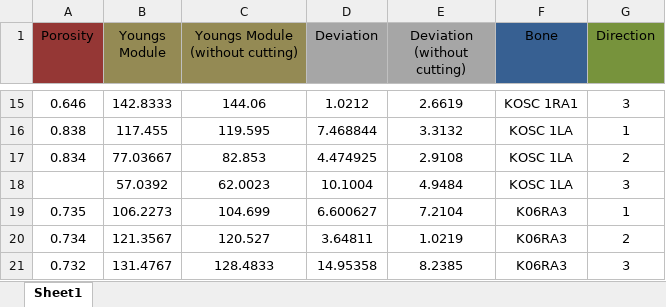
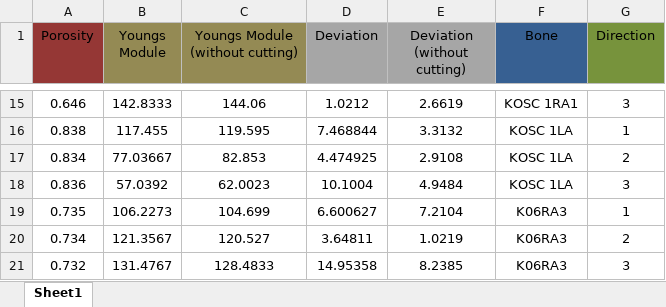
Before and after one commit to nmilaniak/inz, an Excel workbook: uCT+compression_(razem)/Zbiorczo.xlsx, sheet Sheet1, drawn as a sheet; only a part is shown, gaps mark what is left out; values as stored, in another font and other column widths than the file's, no borders; charts and pictures not drawn; the diff names each change by its address in the sheet, - before the commit and + after, or states it on an @@ line.

```diff
--- a/uCT+compression_(razem)/Zbiorczo.xlsx (sheet Sheet1)
+++ b/uCT+compression_(razem)/Zbiorczo.xlsx (sheet Sheet1)
-A18 (Porosity): (empty)
+A18 (Porosity): 0.836
```
Also changed, not shown: charts or pictures, 1 other file.
